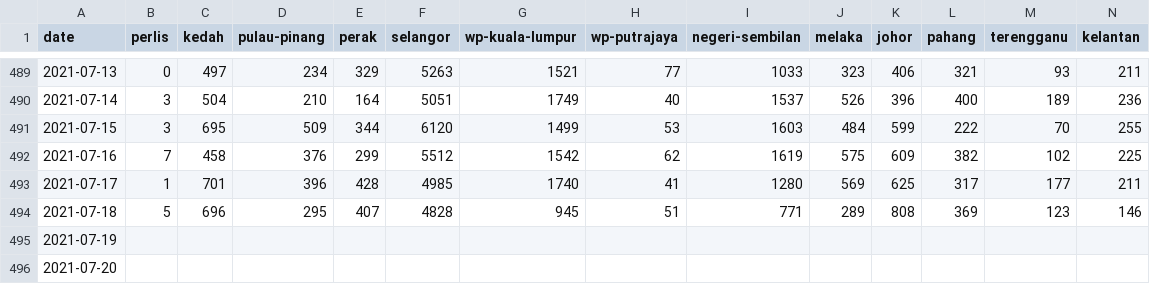
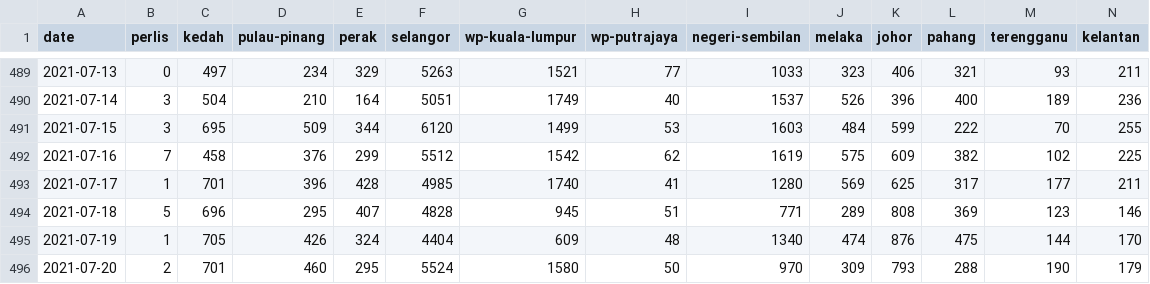
Before and after one commit to yanbin43/Data-COVID19-Malaysia, a CSV file: new_by_state.csv, drawn as a sheet; only a part is shown, gaps mark what is left out; the diff covers the shown part only; the diff names each change by its address in the sheet, - before the commit and + after, or states it on an @@ line.

Commit message:
Update new_by_state.csv

```diff
--- a/new_by_state.csv
+++ b/new_by_state.csv
-B495 (perlis): (empty)
+B495 (perlis): 1
-C495 (kedah): (empty)
+C495 (kedah): 705
-D495 (pulau-pinang): (empty)
+D495 (pulau-pinang): 426
-E495 (perak): (empty)
+E495 (perak): 324
-F495 (selangor): (empty)
+F495 (selangor): 4404
-G495 (wp-kuala-lumpur): (empty)
+G495 (wp-kuala-lumpur): 609
-H495 (wp-putrajaya): (empty)
+H495 (wp-putrajaya): 48
-I495 (negeri-sembilan): (empty)
+I495 (negeri-sembilan): 1340
-J495 (melaka): (empty)
+J495 (melaka): 474
-K495 (johor): (empty)
+K495 (johor): 876
-L495 (pahang): (empty)
+L495 (pahang): 475
-M495 (terengganu): (empty)
+M495 (terengganu): 144
-N495 (kelantan): (empty)
+N495 (kelantan): 170
-B496 (perlis): (empty)
+B496 (perlis): 2
-C496 (kedah): (empty)
+C496 (kedah): 701
-D496 (pulau-pinang): (empty)
+D496 (pulau-pinang): 460
-E496 (perak): (empty)
+E496 (perak): 295
-F496 (selangor): (empty)
+F496 (selangor): 5524
-G496 (wp-kuala-lumpur): (empty)
+G496 (wp-kuala-lumpur): 1580
-H496 (wp-putrajaya): (empty)
+H496 (wp-putrajaya): 50
-I496 (negeri-sembilan): (empty)
+I496 (negeri-sembilan): 970
-J496 (melaka): (empty)
+J496 (melaka): 309
-K496 (johor): (empty)
+K496 (johor): 793
-L496 (pahang): (empty)
+L496 (pahang): 288
-M496 (terengganu): (empty)
+M496 (terengganu): 190
-N496 (kelantan): (empty)
+N496 (kelantan): 179
```
Also changed, not shown: 134 edited cells elsewhere in this file.
